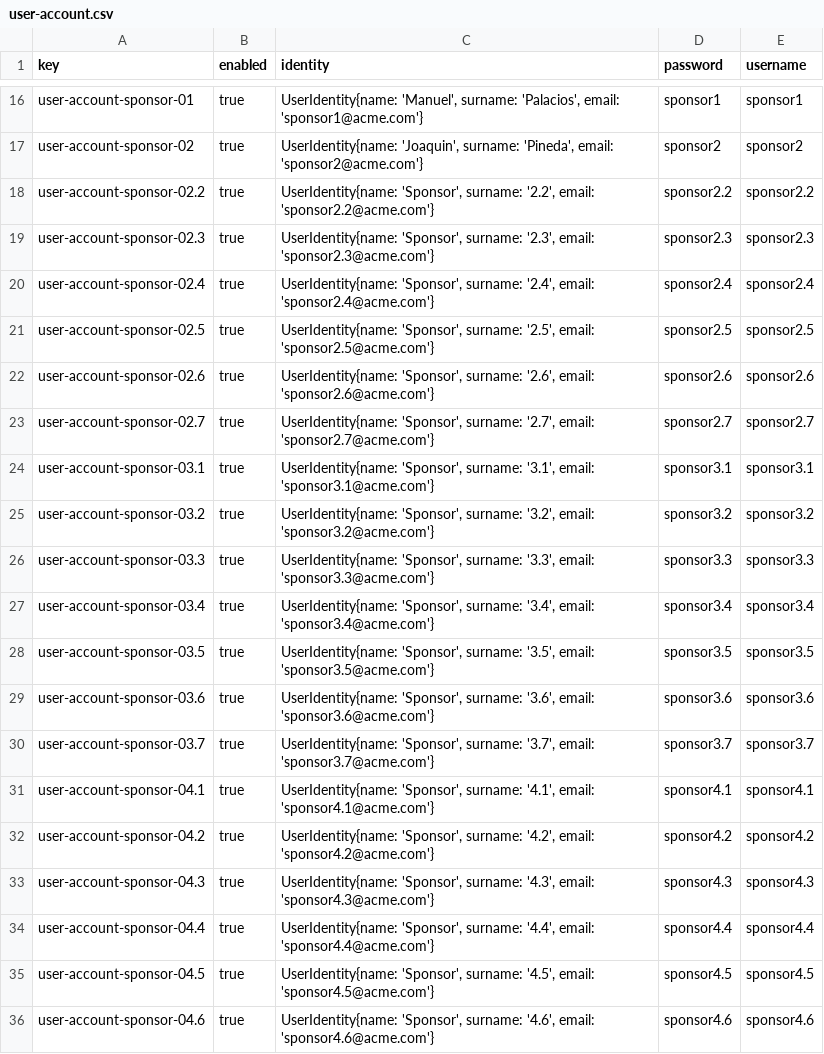
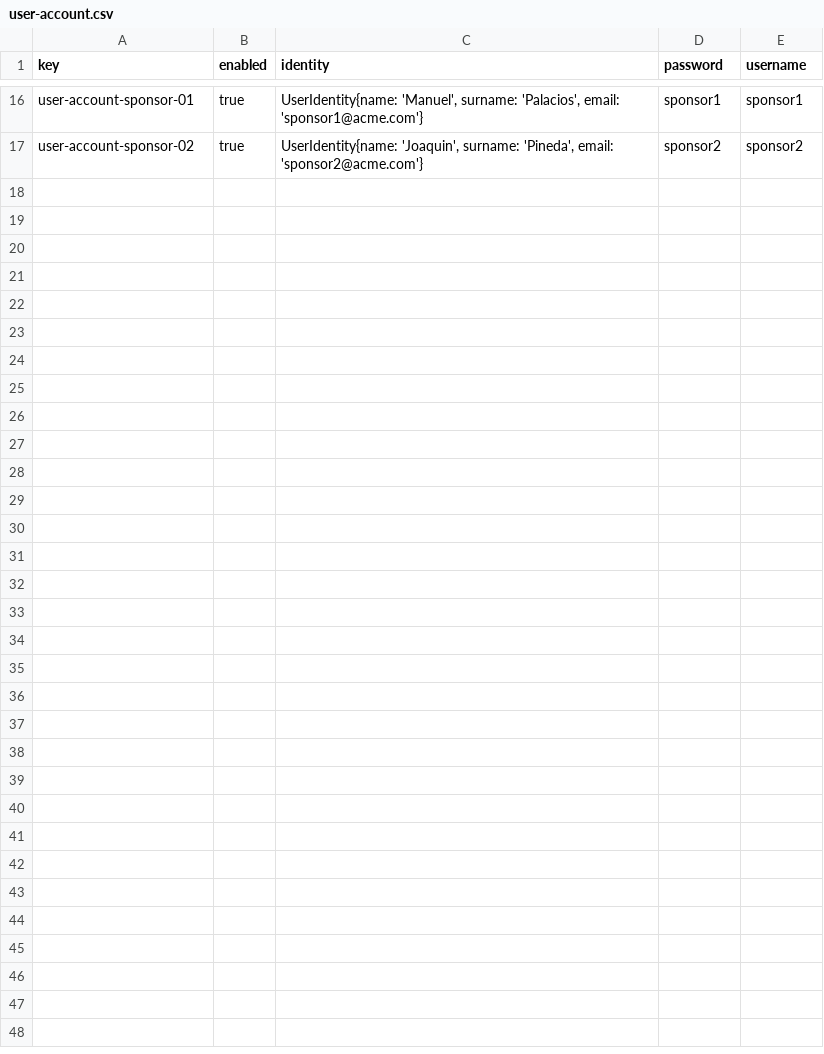
Before and after one commit to SoniaRM/Acme-SF-D04-24.5.0, a CSV file: src/main/webapp/WEB-INF/resources/sample-data/user-account.csv, drawn as a sheet; only a part is shown, gaps mark what is left out; the diff covers the shown part only; the diff names each change by its address in the sheet, - before the commit and + after, or states it on an @@ line.

```diff
--- a/src/main/webapp/WEB-INF/resources/sample-data/user-account.csv
+++ b/src/main/webapp/WEB-INF/resources/sample-data/user-account.csv
-row 18: user-account-sponsor-02.2 | true | UserIdentity{name: 'Sponsor', surname: '2.2', email: 'sponsor2.2@acme.com'} | sponsor2.2 | sponsor2.2
-row 19: user-account-sponsor-02.3 | true | UserIdentity{name: 'Sponsor', surname: '2.3', email: 'sponsor2.3@acme.com'} | sponsor2.3 | sponsor2.3
-row 20: user-account-sponsor-02.4 | true | UserIdentity{name: 'Sponsor', surname: '2.4', email: 'sponsor2.4@acme.com'} | sponsor2.4 | sponsor2.4
-row 21: user-account-sponsor-02.5 | true | UserIdentity{name: 'Sponsor', surname: '2.5', email: 'sponsor2.5@acme.com'} | sponsor2.5 | sponsor2.5
-row 22: user-account-sponsor-02.6 | true | UserIdentity{name: 'Sponsor', surname: '2.6', email: 'sponsor2.6@acme.com'} | sponsor2.6 | sponsor2.6
-row 23: user-account-sponsor-02.7 | true | UserIdentity{name: 'Sponsor', surname: '2.7', email: 'sponsor2.7@acme.com'} | sponsor2.7 | sponsor2.7
-row 24: user-account-sponsor-03.1 | true | UserIdentity{name: 'Sponsor', surname: '3.1', email: 'sponsor3.1@acme.com'} | sponsor3.1 | sponsor3.1
-row 25: user-account-sponsor-03.2 | true | UserIdentity{name: 'Sponsor', surname: '3.2', email: 'sponsor3.2@acme.com'} | sponsor3.2 | sponsor3.2
-row 26: user-account-sponsor-03.3 | true | UserIdentity{name: 'Sponsor', surname: '3.3', email: 'sponsor3.3@acme.com'} | sponsor3.3 | sponsor3.3
-row 27: user-account-sponsor-03.4 | true | UserIdentity{name: 'Sponsor', surname: '3.4', email: 'sponsor3.4@acme.com'} | sponsor3.4 | sponsor3.4
-row 28: user-account-sponsor-03.5 | true | UserIdentity{name: 'Sponsor', surname: '3.5', email: 'sponsor3.5@acme.com'} | sponsor3.5 | sponsor3.5
-row 29: user-account-sponsor-03.6 | true | UserIdentity{name: 'Sponsor', surname: '3.6', email: 'sponsor3.6@acme.com'} | sponsor3.6 | sponsor3.6
-row 30: user-account-sponsor-03.7 | true | UserIdentity{name: 'Sponsor', surname: '3.7', email: 'sponsor3.7@acme.com'} | sponsor3.7 | sponsor3.7
-row 31: user-account-sponsor-04.1 | true | UserIdentity{name: 'Sponsor', surname: '4.1', email: 'sponsor4.1@acme.com'} | sponsor4.1 | sponsor4.1
-row 32: user-account-sponsor-04.2 | true | UserIdentity{name: 'Sponsor', surname: '4.2', email: 'sponsor4.2@acme.com'} | sponsor4.2 | sponsor4.2
-row 33: user-account-sponsor-04.3 | true | UserIdentity{name: 'Sponsor', surname: '4.3', email: 'sponsor4.3@acme.com'} | sponsor4.3 | sponsor4.3
-row 34: user-account-sponsor-04.4 | true | UserIdentity{name: 'Sponsor', surname: '4.4', email: 'sponsor4.4@acme.com'} | sponsor4.4 | sponsor4.4
-row 35: user-account-sponsor-04.5 | true | UserIdentity{name: 'Sponsor', surname: '4.5', email: 'sponsor4.5@acme.com'} | sponsor4.5 | sponsor4.5
-row 36: user-account-sponsor-04.6 | true | UserIdentity{name: 'Sponsor', surname: '4.6', email: 'sponsor4.6@acme.com'} | sponsor4.6 | sponsor4.6
```
Also changed, not shown: 20 removed rows elsewhere in this file, src/main/webapp/WEB-INF/resources/sample-data/sponsor.csv, src/main/webapp/WEB-INF/resources/sample-data/sponsorship.csv.
